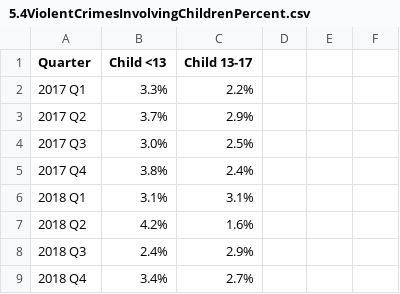
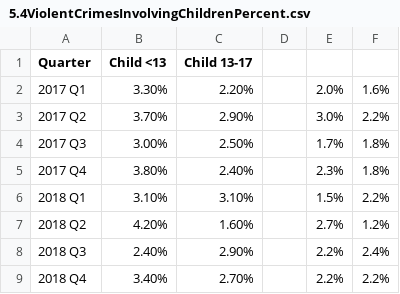
Before and after one commit to dstemenluc/CCJ.SantaClara, a CSV file: 5.4ViolentCrimesInvolvingChildrenPercent.csv, drawn as a sheet; only a part is shown; the diff covers the shown part only.

```diff
--- a/5.4ViolentCrimesInvolvingChildrenPercent.csv
+++ b/5.4ViolentCrimesInvolvingChildrenPercent.csv
@@ -2,8 +2,8 @@
-2017 Q1,3.3%,2.2%,
-2017 Q2,3.7%,2.9%,
-2017 Q3,3.0%,2.5%,
-2017 Q4,3.8%,2.4%,
-2018 Q1,3.1%,3.1%,
-2018 Q2,4.2%,1.6%,
-2018 Q3,2.4%,2.9%,
-2018 Q4,3.4%,2.7%,
+2017 Q1,3.30%,2.20%,,2.0%,1.6%
+2017 Q2,3.70%,2.90%,,3.0%,2.2%
+2017 Q3,3.00%,2.50%,,1.7%,1.8%
+2017 Q4,3.80%,2.40%,,2.3%,1.8%
+2018 Q1,3.10%,3.10%,,1.5%,2.2%
+2018 Q2,4.20%,1.60%,,2.7%,1.2%
+2018 Q3,2.40%,2.90%,,2.2%,2.4%
+2018 Q4,3.40%,2.70%,,2.2%,2.2%
```
Also changed, not shown: 3 added rows and 80 edited cells elsewhere in this file, 3.1TimetoDisposition-Felony.csv, 3.1TimetoDisposition-Misd.csv, 13 other files.
